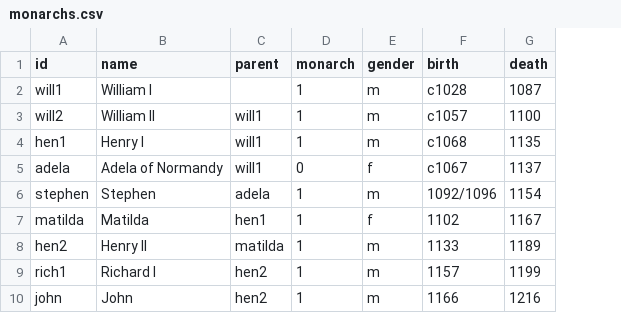
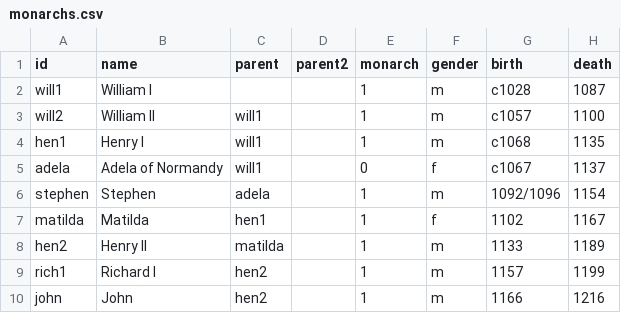
Before and after one commit to davorg/royalrels, a CSV file: monarchs.csv, drawn as a sheet; only a part is shown; the diff names each change by its address in the sheet, - before the commit and + after, or states it on an @@ line.

```diff
--- a/monarchs.csv
+++ b/monarchs.csv
+column D (parent2), empty
```
Also changed, not shown: 3 other files.
